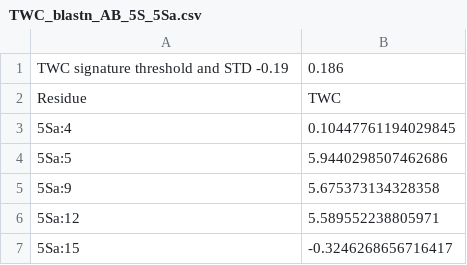
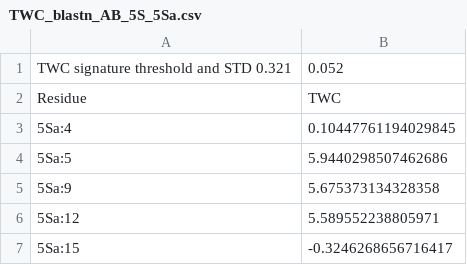
Before and after one commit to LDWLab/TWC_distribution, a CSV file: output/CSV/TWC_blastn_AB_5S_5Sa.csv, drawn as a sheet; only a part is shown; removed rows and columns are numbered as before the commit, all else as after; the diff names each change by its address in the sheet, - before the commit and + after, or states it on an @@ line.

```diff
--- a/output/CSV/TWC_blastn_AB_5S_5Sa.csv
+++ b/output/CSV/TWC_blastn_AB_5S_5Sa.csv
-row 1: TWC signature threshold and STD -0.19 | 0.186
+row 1: TWC signature threshold and STD 0.321 | 0.052
```
Also changed, not shown: output/CSV/TWC_blastn_AB_5S_5Sb.csv, output/CSV/TWC_blastn_AB_LSUb.csv, 34 other files.
